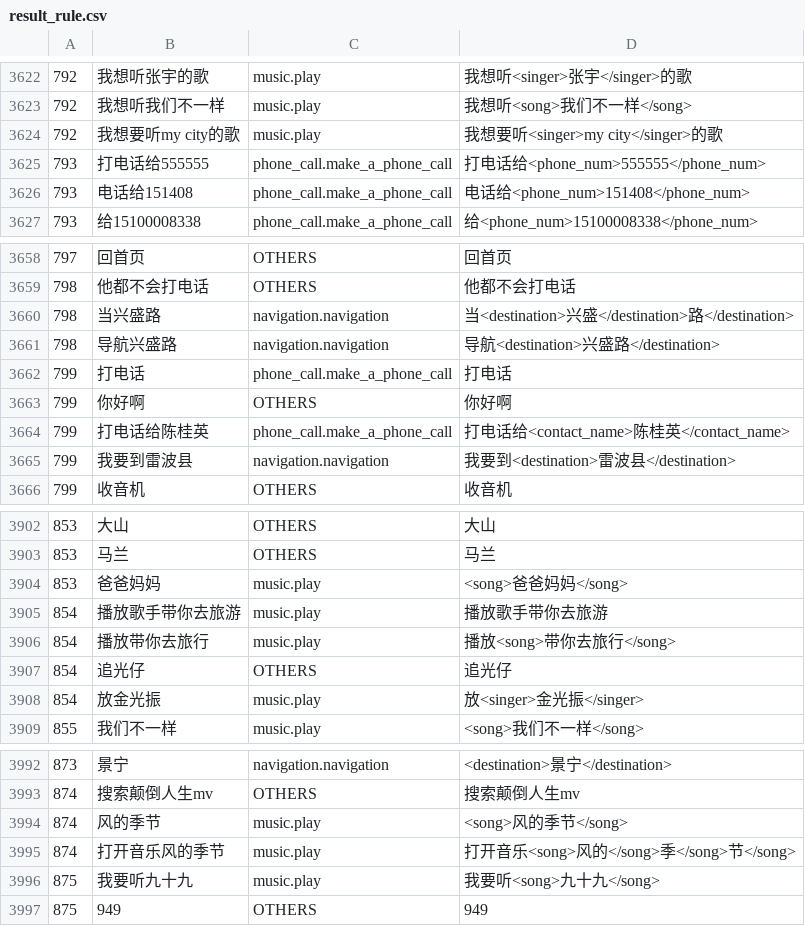
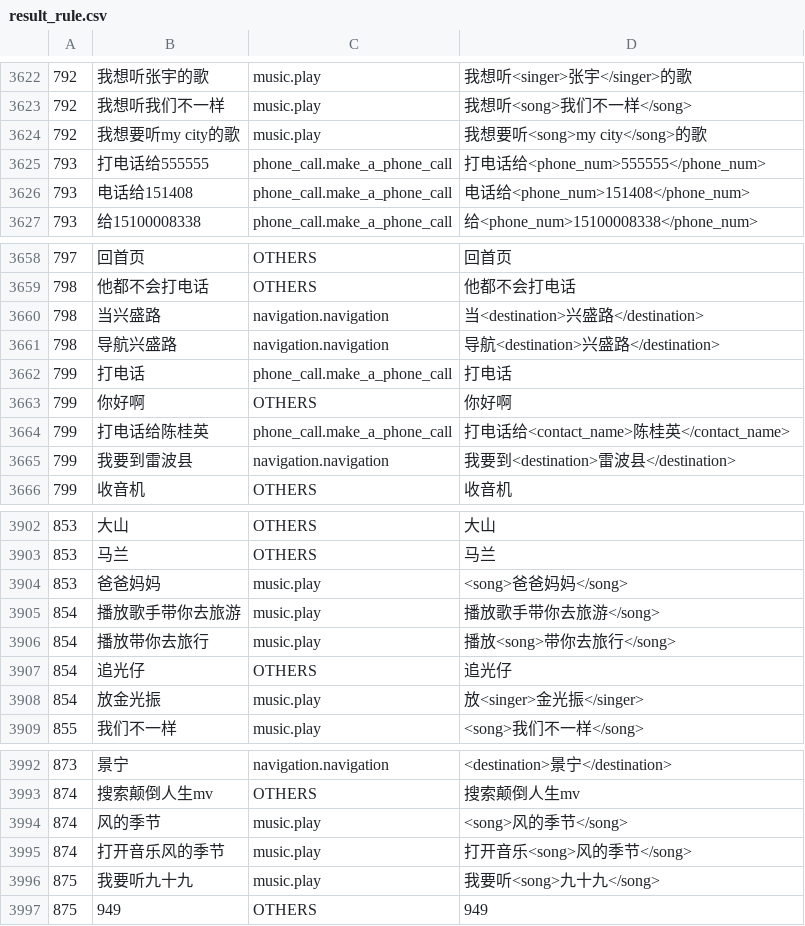
Before and after one commit to wjunneng/2020-AI-Oral-Comprehension-In-Dialogue-System, a CSV file: data/result_rule.csv, drawn as a sheet; only a part is shown, gaps mark what is left out; the diff covers the shown part only.

```diff
--- a/data/result_rule.csv
+++ b/data/result_rule.csv
@@ -3623,3 +3623,3 @@
 792,我想听我们不一样,music.play,我想听<song>我们不一样</song>
-792,我想要听my city的歌,music.play,我想要听<singer>my city</singer>的歌
+792,我想要听my city的歌,music.play,我想要听<song>my city</song>的歌
 793,打电话给555555,phone_call.make_a_phone_call,打电话给<phone_num>555555</phone_num>
@@ -3659,3 +3659,3 @@
 798,他都不会打电话,OTHERS,他都不会打电话
-798,当兴盛路,navigation.navigation,当<destination>兴盛</destination>路</destination>
+798,当兴盛路,navigation.navigation,当<destination>兴盛路</destination>
 798,导航兴盛路,navigation.navigation,导航<destination>兴盛路</destination>
@@ -3904,3 +3904,3 @@
 853,爸爸妈妈,music.play,<song>爸爸妈妈</song>
-854,播放歌手带你去旅游,music.play,播放歌手带你去旅游
+854,播放歌手带你去旅游,music.play,播放歌手带你去旅游</song>
 854,播放带你去旅行,music.play,播放<song>带你去旅行</song>
@@ -3994,3 +3994,3 @@
 874,风的季节,music.play,<song>风的季节</song>
-874,打开音乐风的季节,music.play,打开音乐<song>风的</song>季</song>节</song>
+874,打开音乐风的季节,music.play,打开音乐<song>风的季节</song>
 875,我要听九十九,music.play,我要听<song>九十九</song>
```
Also changed, not shown: 10 edited cells elsewhere in this file, data/result.csv, 2 other files.
